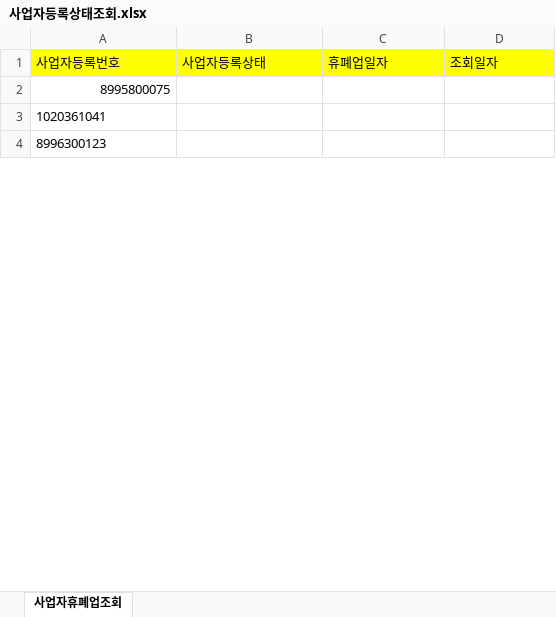
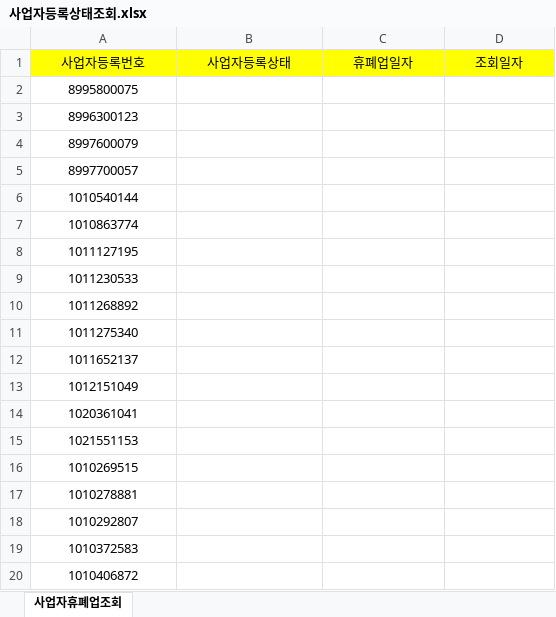
Before and after one commit to dexbob/RPA_Example, an Excel workbook: B_사업자_휴폐업_조회/File/사업자등록상태조회.xlsx, sheet 사업자휴폐업조회, drawn as a sheet; only a part is shown; values as stored, in another font and other column widths than the file's, no borders; addresses are those after the commit; the diff covers the shown part only; the diff names each change by its address in the sheet, - before the commit and + after, or states it on an @@ line.

```diff
--- a/B_사업자_휴폐업_조회/File/사업자등록상태조회.xlsx (sheet 사업자휴폐업조회)
+++ b/B_사업자_휴폐업_조회/File/사업자등록상태조회.xlsx (sheet 사업자휴폐업조회)
-A1:D1 alignment: left
+A1:D1 alignment: center
-A2 alignment: right
+A2 alignment: center
+row 3: 8996300123
+row 4: 8997600079
+row 5: 8997700057
+row 6: 1010540144
+row 7: 1010863774
+row 8: 1011127195
+row 9: 1011230533
+row 10: 1011268892
+row 11: 1011275340
+row 12: 1011652137
+row 13: 1012151049
-A14:A15 alignment: left
+A14:A15 alignment: center
-A15 (사업자등록번호): 8996300123
+A15 (사업자등록번호): 1021551153
+row 16: 1010269515
+row 17: 1010278881
+row 18: 1010292807
+row 19: 1010372583
+row 20: 1010406872
```
Also changed, not shown: 10 added rows and cell formats elsewhere in this sheet, B_사업자_휴폐업_조회/File/폐업자명단.xlsx, B_사업자_휴폐업_조회/Result/사업자등록상태조회.xlsx, 8 other files.
